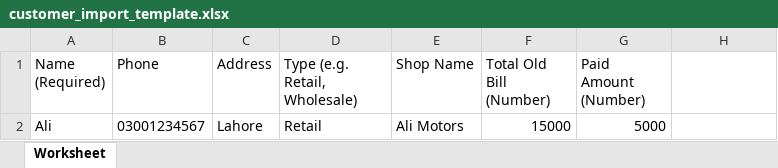
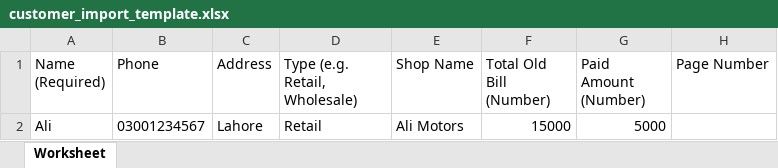
Before and after one commit to Ishtiaq-Codes/inventory-management-system, an Excel workbook: public/assets/templates/customer_import_template.xlsx, sheet Worksheet, drawn as a sheet; values as stored, in another font and other column widths than the file's, no borders; the diff names each change by its address in the sheet, - before the commit and + after, or states it on an @@ line.

Commit message:
feat: app-wide responsiveness, notebook page number, and bulk import fixes

```diff
--- a/public/assets/templates/customer_import_template.xlsx (sheet Worksheet)
+++ b/public/assets/templates/customer_import_template.xlsx (sheet Worksheet)
-H1: (empty)
+H1: Page Number
```
Also changed, not shown: 29 other files.
